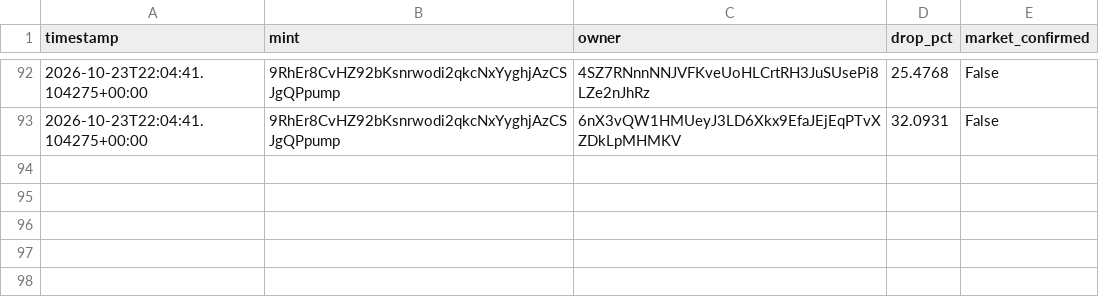
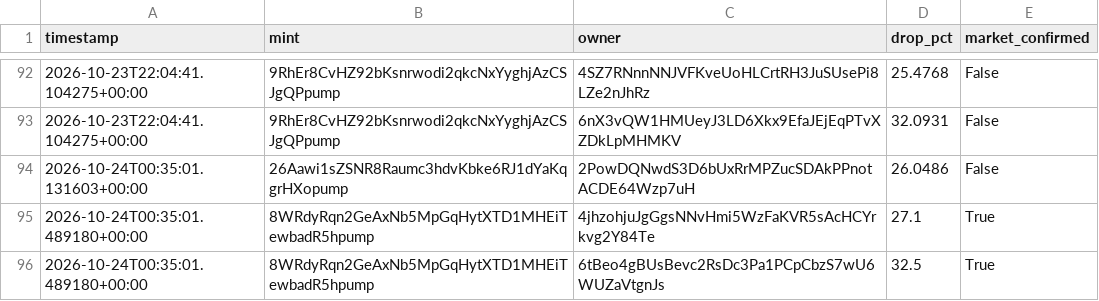
Before and after one commit to amincanani1985-web/meme-scanner-bot, a CSV file: whale_events.csv, drawn as a sheet; only a part is shown, gaps mark what is left out.

```diff
--- a/whale_events.csv
+++ b/whale_events.csv
@@ -93 +93,4 @@ timestamp,mint,owner,drop_pct,market_confirmed
 2026-10-23T22:04:41.104275+00:00,9RhEr8CvHZ92bKsnrwodi2qkcNxYyghjAzCSJgQPpump,6nX3vQW1HMUeyJ3LD6Xkx9EfaJEjEqPTvXZDkLpMHMKV,32.0931,False
+2026-10-24T00:35:01.131603+00:00,26Aawi1sZSNR8Raumc3hdvKbke6RJ1dYaKqgrHXopump,2PowDQNwdS3D6bUxRrMPZucSDAkPPnotACDE64Wzp7uH,26.0486,False
+2026-10-24T00:35:01.489180+00:00,8WRdyRqn2GeAxNb5MpGqHytXTD1MHEiTewbadR5hpump,4jhzohjuJgGgsNNvHmi5WzFaKVR5sAcHCYrkvg2Y84Te,27.1,True
+2026-10-24T00:35:01.489180+00:00,8WRdyRqn2GeAxNb5MpGqHytXTD1MHEiTewbadR5hpump,6tBeo4gBUsBevc2RsDc3Pa1PCpCbzS7wU6WUZaVtgnJs,32.5,True
```
Also changed, not shown: 4 other files.
